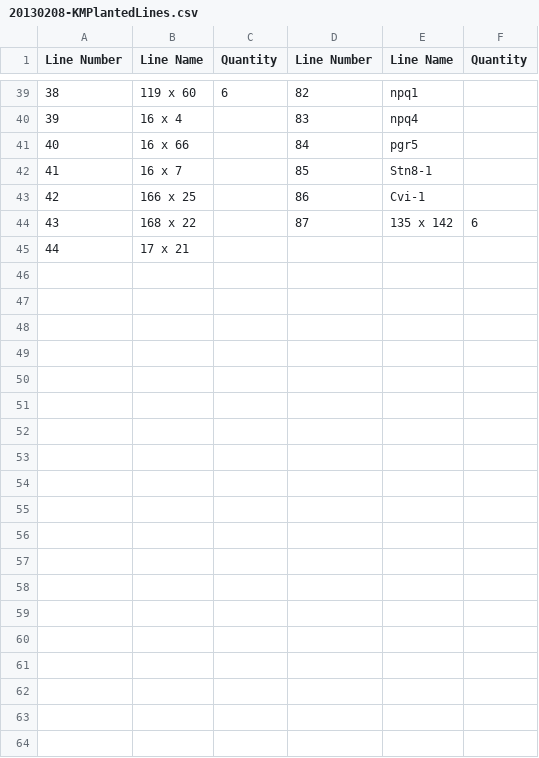
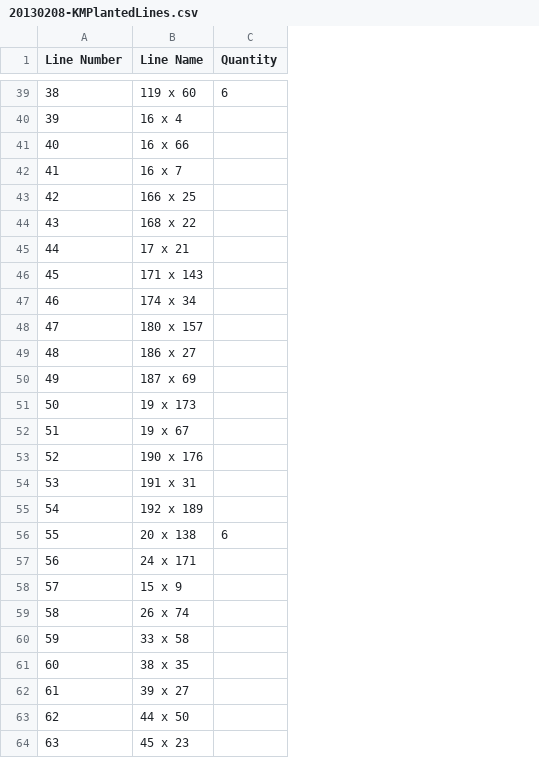
Before and after one commit to kdm9/hons-labnotebook, a CSV file: 2013-02/20130208-KMPlantedLines.csv, drawn as a sheet; only a part is shown, gaps mark what is left out; removed rows and columns are numbered as before the commit, all else as after; the diff covers the shown part only; the diff names each change by its address in the sheet, - before the commit and + after, or states it on an @@ line.

Commit message:
swapped all tables to use datatool, inplace of csvautotable.

```diff
--- a/2013-02/20130208-KMPlantedLines.csv
+++ b/2013-02/20130208-KMPlantedLines.csv
-column D (Line Number), rows 39-44: 82 | 83 | 84 | 85 | 86 | 87
-column E (Line Name), rows 39-44: npq1 | npq4 | pgr5 | Stn8-1 | Cvi-1 | 135 x 142
-column F (Quantity), row 44: 6
+row 46: 45 | 171 x 143
+row 47: 46 | 174 x 34
+row 48: 47 | 180 x 157
+row 49: 48 | 186 x 27
+row 50: 49 | 187 x 69
+row 51: 50 | 19 x 173
+row 52: 51 | 19 x 67
+row 53: 52 | 190 x 176
+row 54: 53 | 191 x 31
+row 55: 54 | 192 x 189
+row 56: 55 | 20 x 138 | 6
+row 57: 56 | 24 x 171
+row 58: 57 | 15 x 9
+row 59: 58 | 26 x 74
+row 60: 59 | 33 x 58
+row 61: 60 | 38 x 35
+row 62: 61 | 39 x 27
+row 63: 62 | 44 x 50
+row 64: 63 | 45 x 23
```
Also changed, not shown: 24 added rows elsewhere in this file, 2012-12/20121210-FinalHarvest.csv, 2013-01/20130129-SeedStockLevels.csv, 1 other file.
